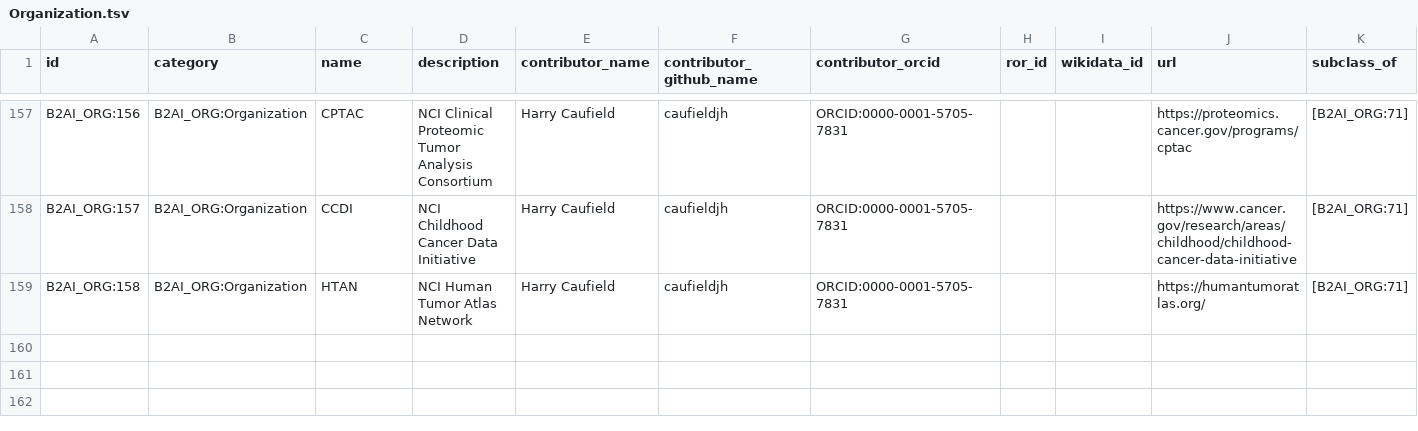
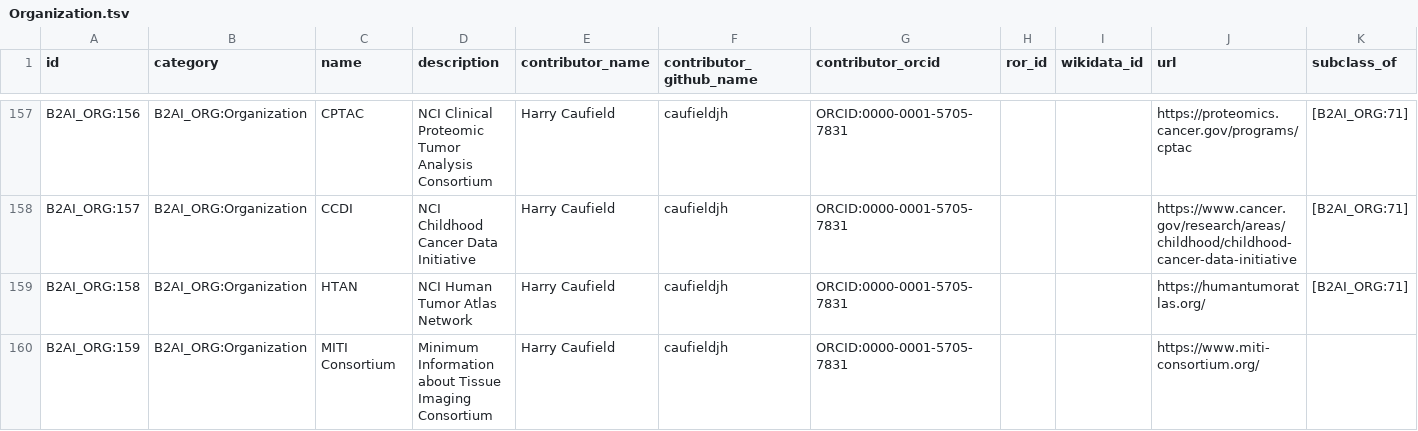
Before and after one commit to bridge2ai/b2ai-standards-registry, a TSV file: project/data/Organization.tsv, drawn as a sheet; only a part is shown, gaps mark what is left out; the diff names each change by its address in the sheet, - before the commit and + after, or states it on an @@ line.

```diff
--- a/project/data/Organization.tsv
+++ b/project/data/Organization.tsv
+row 160: B2AI_ORG:159 | B2AI_ORG:Organization | MITI Consortium | Minimum Information about Tissue Imaging Consortium | Harry Caufield | caufieldjh | ORCID:0000-0001-5705-7831 |  |  | https://www.miti-consortium.org/
```
Also changed, not shown: src/all_ids.tsv, 5 other files.
